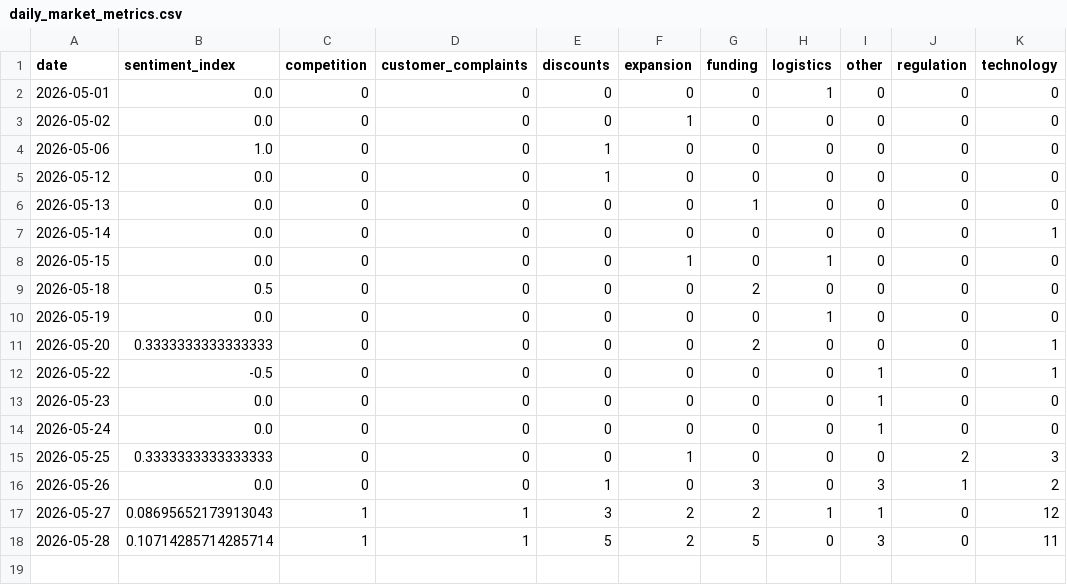
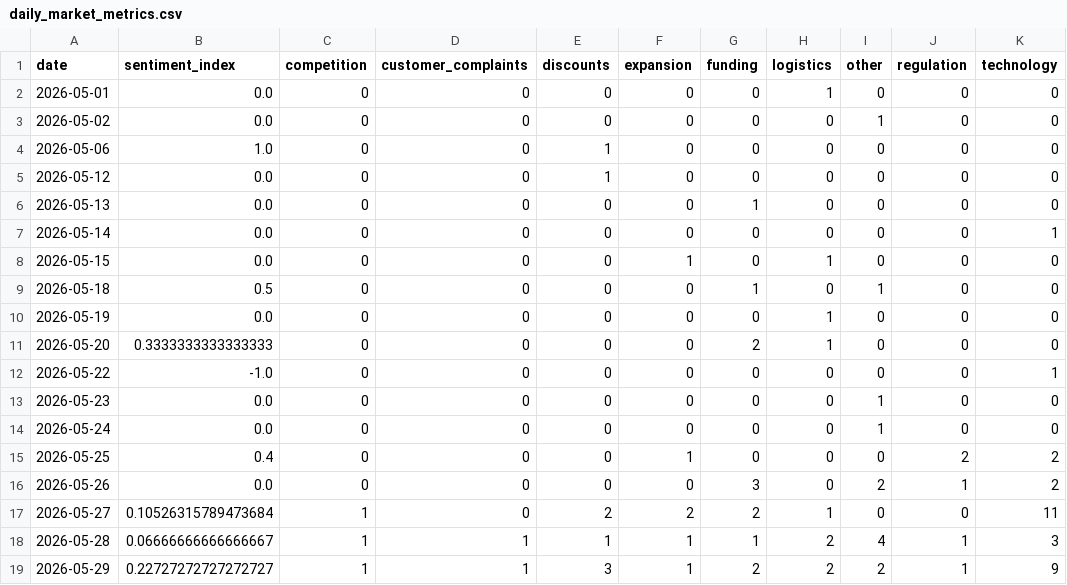
Before and after one commit to 2310Gayatri/AI-Ecommerce-Trend-Forecaster, a CSV file: data/processed/daily_market_metrics.csv, drawn as a sheet.

```diff
--- a/data/processed/daily_market_metrics.csv
+++ b/data/processed/daily_market_metrics.csv
@@ -2,3 +2,3 @@ date,sentiment_index,competition,customer_complaints,discounts,expansion,funding
 2026-05-01,0.0,0,0,0,0,0,1,0,0,0
-2026-05-02,0.0,0,0,0,1,0,0,0,0,0
+2026-05-02,0.0,0,0,0,0,0,0,1,0,0
 2026-05-06,1.0,0,0,1,0,0,0,0,0,0
@@ -8,11 +8,12 @@ date,sentiment_index,competition,customer_complaints,discounts,expansion,funding
 2026-05-15,0.0,0,0,0,1,0,1,0,0,0
-2026-05-18,0.5,0,0,0,0,2,0,0,0,0
+2026-05-18,0.5,0,0,0,0,1,0,1,0,0
 2026-05-19,0.0,0,0,0,0,0,1,0,0,0
-2026-05-20,0.3333333333333333,0,0,0,0,2,0,0,0,1
-2026-05-22,-0.5,0,0,0,0,0,0,1,0,1
+2026-05-20,0.3333333333333333,0,0,0,0,2,1,0,0,0
+2026-05-22,-1.0,0,0,0,0,0,0,0,0,1
 2026-05-23,0.0,0,0,0,0,0,0,1,0,0
 2026-05-24,0.0,0,0,0,0,0,0,1,0,0
-2026-05-25,0.3333333333333333,0,0,0,1,0,0,0,2,3
-2026-05-26,0.0,0,0,1,0,3,0,3,1,2
-2026-05-27,0.08695652173913043,1,1,3,2,2,1,1,0,12
-2026-05-28,0.10714285714285714,1,1,5,2,5,0,3,0,11
+2026-05-25,0.4,0,0,0,1,0,0,0,2,2
+2026-05-26,0.0,0,0,0,0,3,0,2,1,2
+2026-05-27,0.10526315789473684,1,0,2,2,2,1,0,0,11
+2026-05-28,0.06666666666666667,1,1,1,1,1,2,4,1,3
+2026-05-29,0.22727272727272727,1,1,3,1,2,2,2,1,9
```
Also changed, not shown: data/processed/brand_daily_metrics.csv, data/processed/market_forecast_history.csv, 1 other file.
